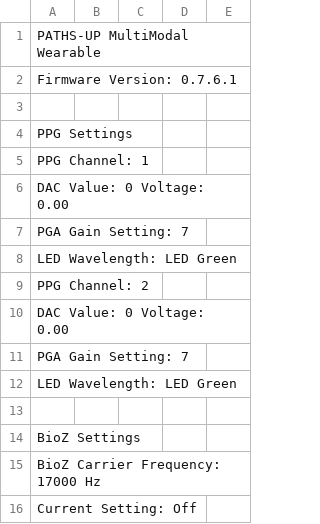
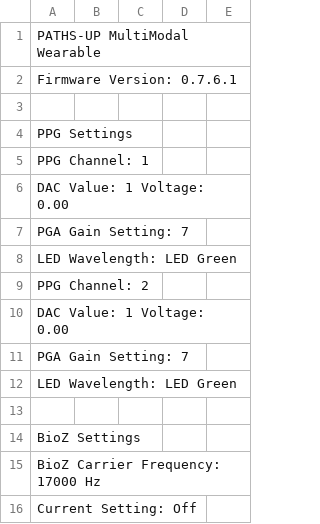
Before and after one commit to aneeknroy/cleaner, a CSV file: realPPG/2023-10-26-12-33-16.330.csv, drawn as a sheet; only a part is shown.

```diff
--- a/realPPG/2023-10-26-12-33-16.330.csv
+++ b/realPPG/2023-10-26-12-33-16.330.csv
@@ -5,3 +5,3 @@ PPG Settings
 PPG Channel: 1
-DAC Value: 0 Voltage: 0.00
+DAC Value: 1 Voltage: 0.00
 PGA Gain Setting: 7
@@ -9,3 +9,3 @@ LED Wavelength: LED Green
 PPG Channel: 2
-DAC Value: 0 Voltage: 0.00
+DAC Value: 1 Voltage: 0.00
 PGA Gain Setting: 7
```
Also changed, not shown: 2 other files.
